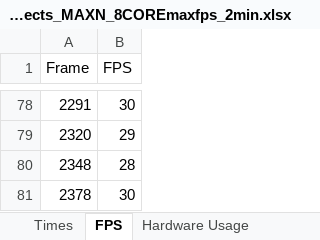
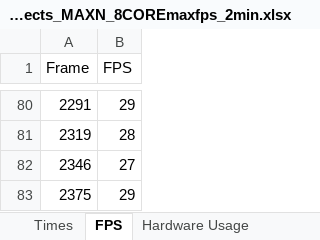
Before and after one commit to AbelHaro/TFG, an Excel workbook: excels/mp_shared_memory/mp_shared_memory_yolo11n_FP16_GPU_88_objects_MAXN_8COREmaxfps_2min.xlsx, sheet FPS, drawn as a sheet; only a part is shown, gaps mark what is left out; values as stored, in another font and other column widths than the file's, no borders; removed rows and columns are numbered as before the commit, all else as after; the diff covers the shown part only; the diff names each change by its address in the sheet, - before the commit and + after, or states it on an @@ line.

```diff
--- a/excels/mp_shared_memory/mp_shared_memory_yolo11n_FP16_GPU_88_objects_MAXN_8COREmaxfps_2min.xlsx (sheet FPS)
+++ b/excels/mp_shared_memory/mp_shared_memory_yolo11n_FP16_GPU_88_objects_MAXN_8COREmaxfps_2min.xlsx (sheet FPS)
-B80 (FPS): 30
+B80 (FPS): 29
-row 79: 2320 | 29
-A81 (Frame): 2348
+A81 (Frame): 2319
-row 81: 2378 | 30
+row 82: 2346 | 27
+row 83: 2375 | 29
```
Also changed, not shown: 69 added rows, 67 removed rows and 6 edited cells elsewhere in this sheet, sheet Times, sheet Hardware Usage, excels/mp_shared_memory/mp_shared_memory_yolo11n_FP16_GPU_88_objects_MAXN_8CORE_30fps_2min.xlsx, 21 other files.
